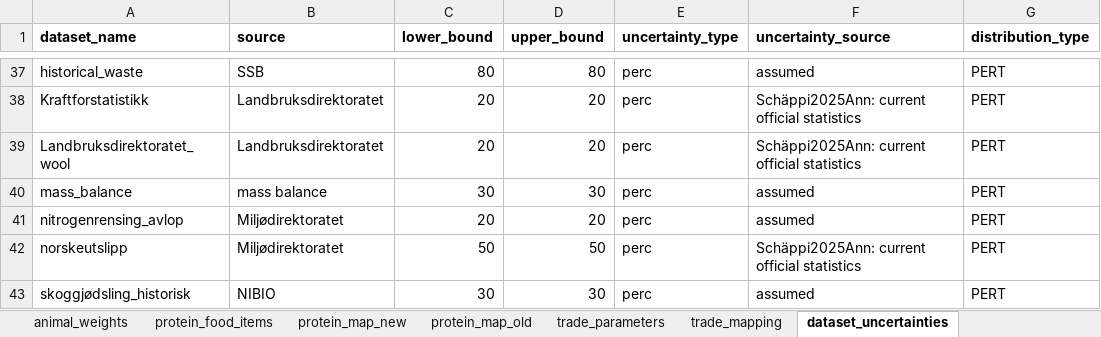
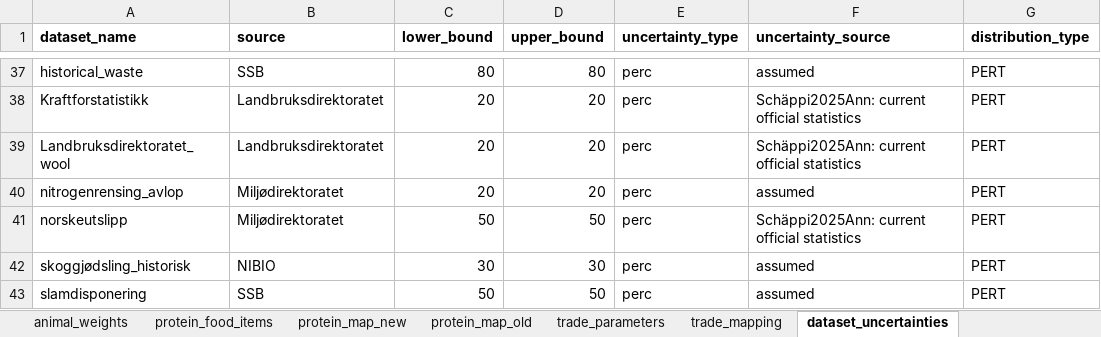
Before and after one commit to aroyne/NitrogenBudsjett, an Excel workbook: parameters/N_parameters.xlsx, sheet dataset_uncertainties, drawn as a sheet; only a part is shown, gaps mark what is left out; the shorter side is filled out with more unchanged rows; values as stored, in another font and other column widths than the file's, no borders; the diff names each change by its address in the sheet, - before the commit and + after, or states it on an @@ line.

```diff
--- a/parameters/N_parameters.xlsx (sheet dataset_uncertainties)
+++ b/parameters/N_parameters.xlsx (sheet dataset_uncertainties)
-row 40: mass_balance | mass balance | 30 | 30 | perc | assumed | PERT
```
Also changed, not shown: 4 other files.
